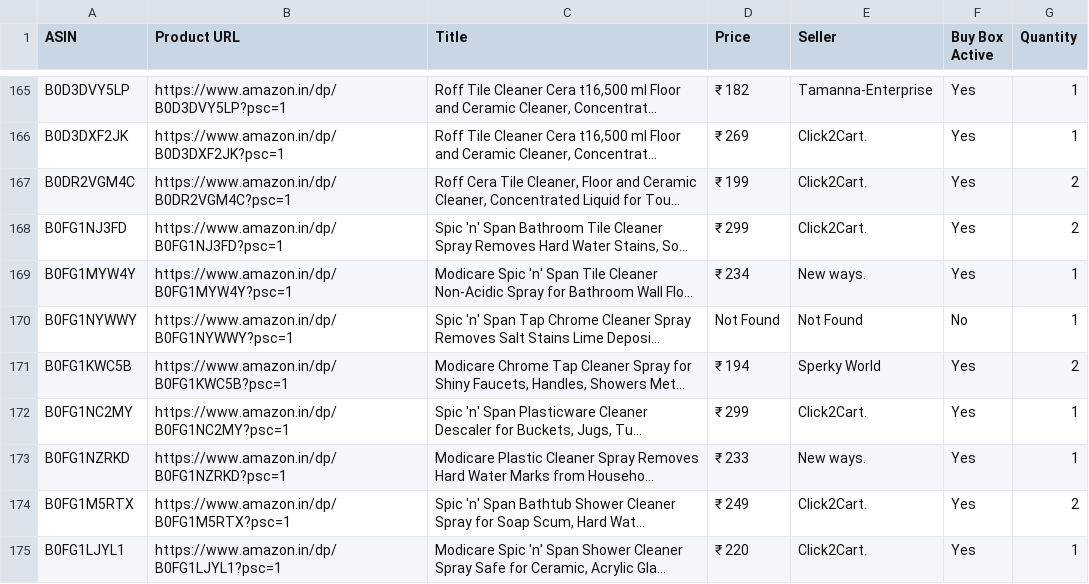
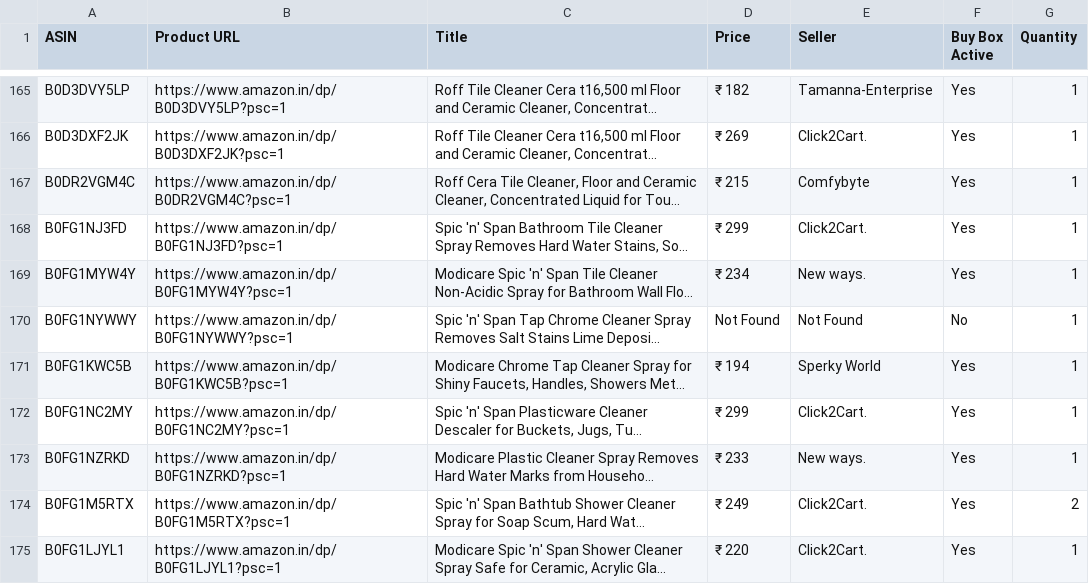
Before and after one commit to egaurav006/amazon-scraper, a CSV file: amazon_data.csv, drawn as a sheet; only a part is shown, gaps mark what is left out; long unchanged cells end in …; the diff covers the shown part only; the diff names each change by its address in the sheet, - before the commit and + after, or states it on an @@ line.

```diff
--- a/amazon_data.csv
+++ b/amazon_data.csv
-D167 (Price): ₹ 199
+D167 (Price): ₹ 215
-E167 (Seller): Click2Cart.
+E167 (Seller): Comfybyte
-G167:G168 (Quantity): 2
+G167:G168 (Quantity): 1
-G171 (Quantity): 2
+G171 (Quantity): 1
```
Also changed, not shown: 39 edited cells elsewhere in this file.
